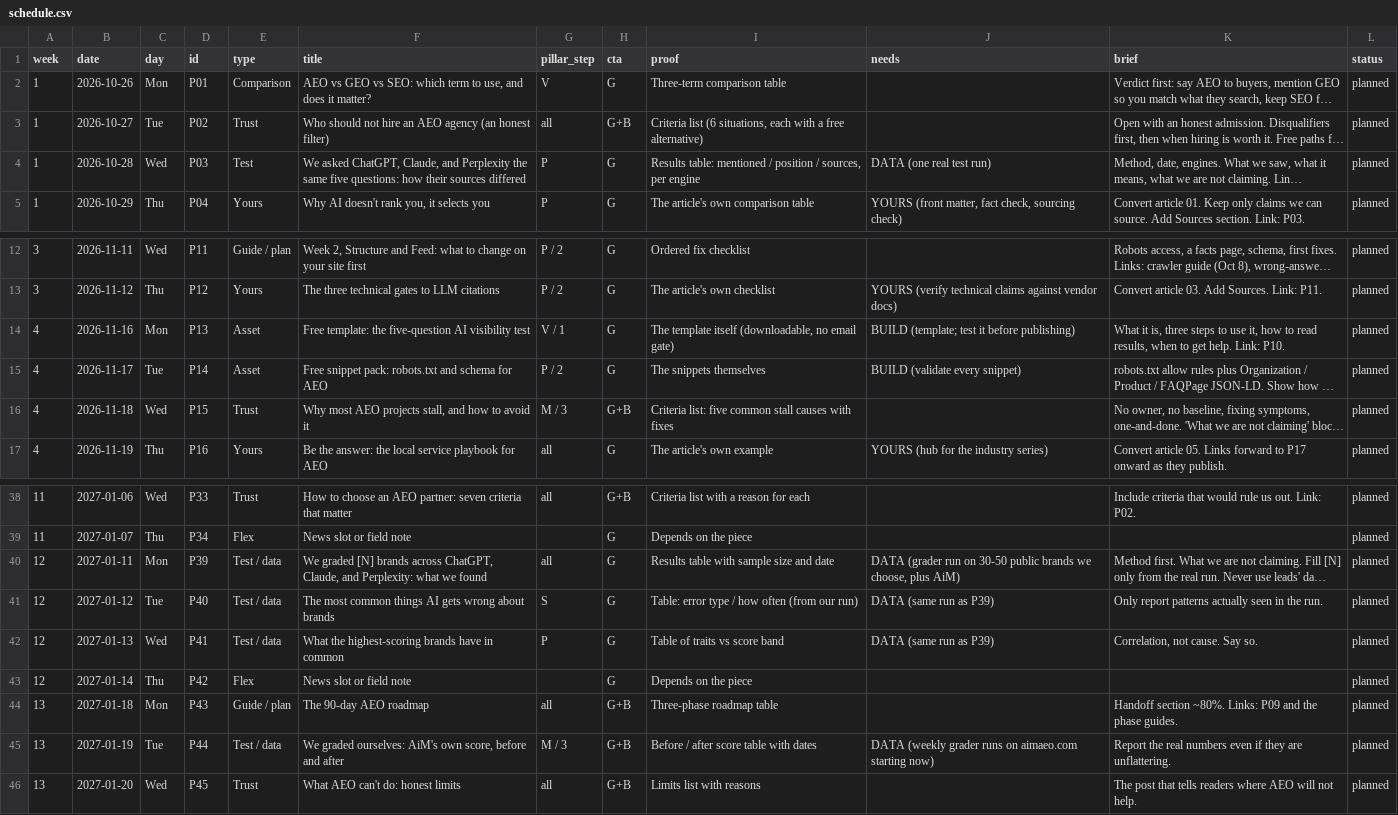
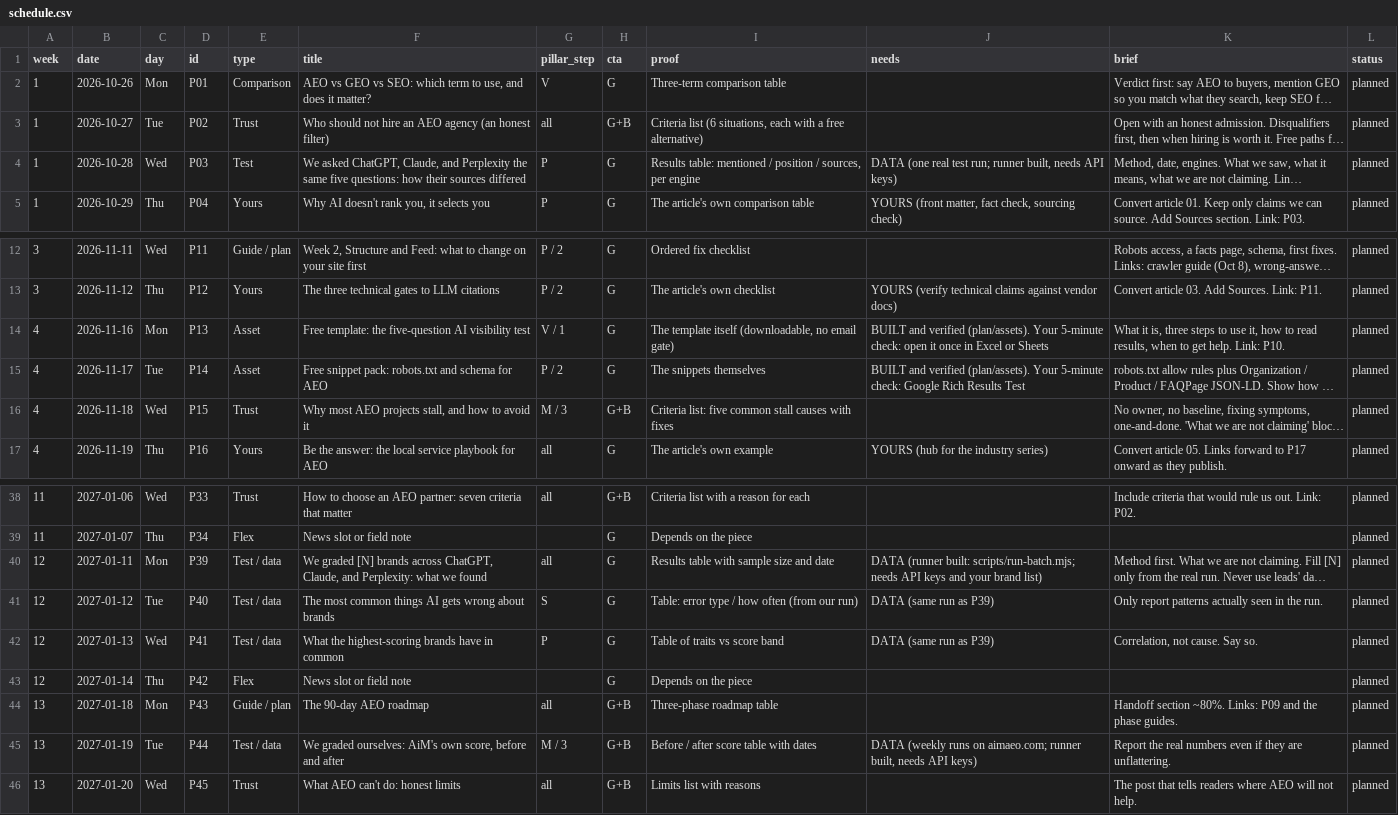
Before and after one commit to APLUS17/AIM.AEO, a CSV file: plan/schedule.csv, drawn as a sheet; only a part is shown, gaps mark what is left out; long unchanged cells end in …; the diff names each change by its address in the sheet, - before the commit and + after, or states it on an @@ line.

```diff
--- a/plan/schedule.csv
+++ b/plan/schedule.csv
-J4 (needs): DATA (one real test run)
+J4 (needs): DATA (one real test run; runner built, needs API keys)
-J14 (needs): BUILD (template; test it before publishing)
+J14 (needs): BUILT and verified (plan/assets). Your 5-minute check: open it once in Excel or Sheets
-J15 (needs): BUILD (validate every snippet)
+J15 (needs): BUILT and verified (plan/assets). Your 5-minute check: Google Rich Results Test
-J40 (needs): DATA (grader run on 30-50 public brands we choose, plus AiM)
+J40 (needs): DATA (runner built: scripts/run-batch.mjs; needs API keys and your brand list)
-J45 (needs): DATA (weekly grader runs on aimaeo.com starting now)
+J45 (needs): DATA (weekly runs on aimaeo.com; runner built, needs API keys)
```
Also changed, not shown: 31 other files.
